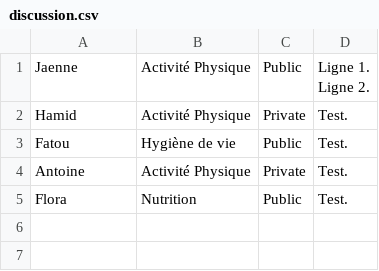
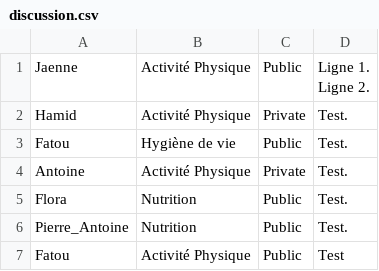
Before and after one commit to laurie-boissay/csv, a CSV file: discussion.csv, drawn as a sheet; the diff names each change by its address in the sheet, - before the commit and + after, or states it on an @@ line.

```diff
--- a/discussion.csv
+++ b/discussion.csv
+row 6: Pierre_Antoine | Nutrition | Public | Test.
+row 7: Fatou | Activité Physique | Public | Test
```
Also changed, not shown: 1 other file.
